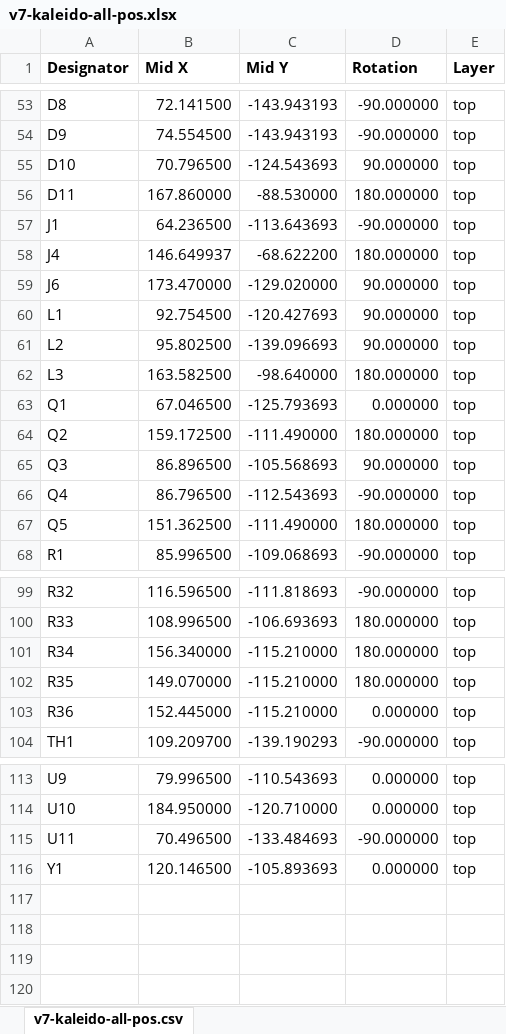
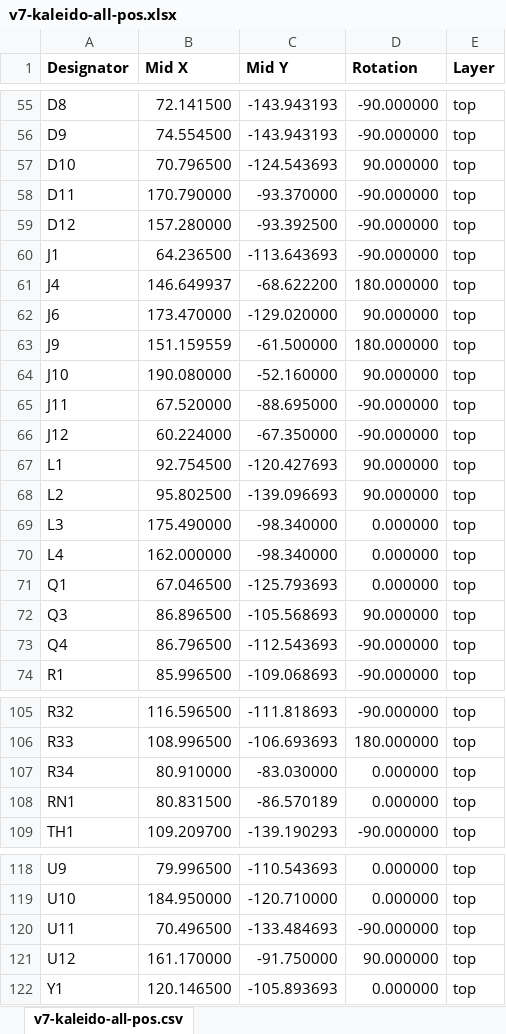
Before and after one commit to vroland/epdiy-hardware, an Excel workbook: versions/v7-kaleido-34/fabrication/v7-kaleido-all-pos.xlsx, sheet v7-kaleido-all-pos.csv, drawn as a sheet; only a part is shown, gaps mark what is left out; values as stored, in another font and other column widths than the file's, no borders; removed rows and columns are numbered as before the commit, all else as after; the diff covers the shown part only; the diff names each change by its address in the sheet, - before the commit and + after, or states it on an @@ line.

```diff
--- a/versions/v7-kaleido-34/fabrication/v7-kaleido-all-pos.xlsx (sheet v7-kaleido-all-pos.csv)
+++ b/versions/v7-kaleido-34/fabrication/v7-kaleido-all-pos.xlsx (sheet v7-kaleido-all-pos.csv)
-B58 (Mid X): 167.860000
+B58 (Mid X): 170.790000
-C58 (Mid Y): -88.530000
+C58 (Mid Y): -93.370000
-D58 (Rotation): 180.000000
+D58 (Rotation): -90.000000
+row 59: D12 | 157.280000 | -93.392500 | -90.000000 | top
+row 63: J9 | 151.159559 | -61.500000 | 180.000000 | top
+row 64: J10 | 190.080000 | -52.160000 | 90.000000 | top
+row 65: J11 | 67.520000 | -88.695000 | -90.000000 | top
+row 66: J12 | 60.224000 | -67.350000 | -90.000000 | top
-B69 (Mid X): 163.582500
+B69 (Mid X): 175.490000
-C69 (Mid Y): -98.640000
+C69 (Mid Y): -98.340000
-D69 (Rotation): 180.000000
+D69 (Rotation): 0.000000
+row 70: L4 | 162.000000 | -98.340000 | 0.000000 | top
-row 64: Q2 | 159.172500 | -111.490000 | 180.000000 | top
-row 67: Q5 | 151.362500 | -111.490000 | 180.000000 | top
-B107 (Mid X): 156.340000
+B107 (Mid X): 80.910000
-C107 (Mid Y): -115.210000
+C107 (Mid Y): -83.030000
-D107 (Rotation): 180.000000
+D107 (Rotation): 0.000000
-row 102: R35 | 149.070000 | -115.210000 | 180.000000 | top
-row 103: R36 | 152.445000 | -115.210000 | 0.000000 | top
+row 108: RN1 | 80.831500 | -86.570189 | 0.000000 | top
+row 121: U12 | 161.170000 | -91.750000 | 90.000000 | top
```
Also changed, not shown: 2 added rows and 19 edited cells elsewhere in this sheet, versions/v7-kaleido-34/fabrication/v7-kaleido-BOM.xlsx, 24 other files.
